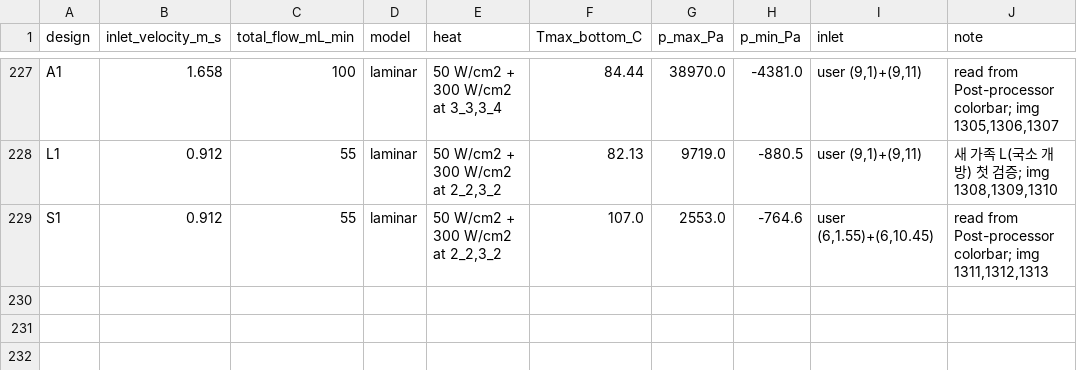
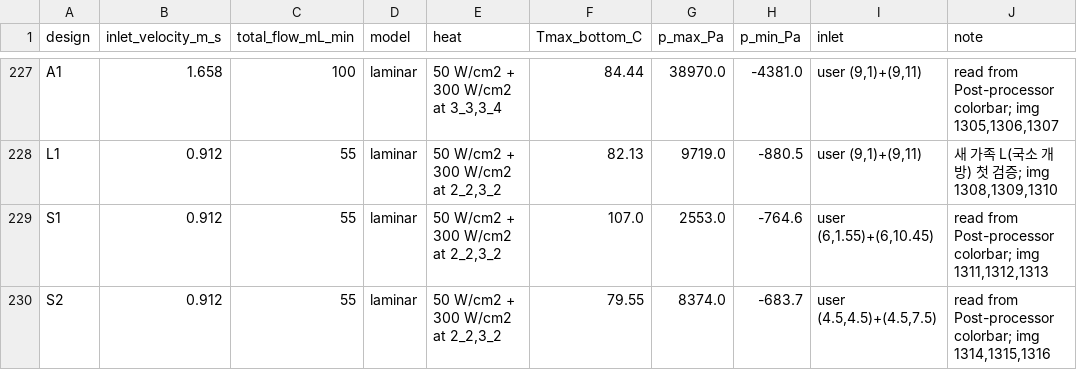
Before and after one commit to cooltime2026/hotspot-agent, a CSV file: manifold_agent/data/direct_runs.csv, drawn as a sheet; only a part is shown, gaps mark what is left out; the diff names each change by its address in the sheet, - before the commit and + after, or states it on an @@ line.

```diff
--- a/manifold_agent/data/direct_runs.csv
+++ b/manifold_agent/data/direct_runs.csv
+row 230: S2 | 0.912 | 55 | laminar | 50 W/cm2 + 300 W/cm2 at 2_2,3_2 | 79.55 | 8374.0 | -683.7 | user (4.5,4.5)+(4.5,7.5) | read from Post-processor colorbar; img 1314,1315,1316
```
Also changed, not shown: manifold_agent/data/ml/cell_temps.csv, manifold_agent/data/ml/channel_temps.csv, 20 other files.
